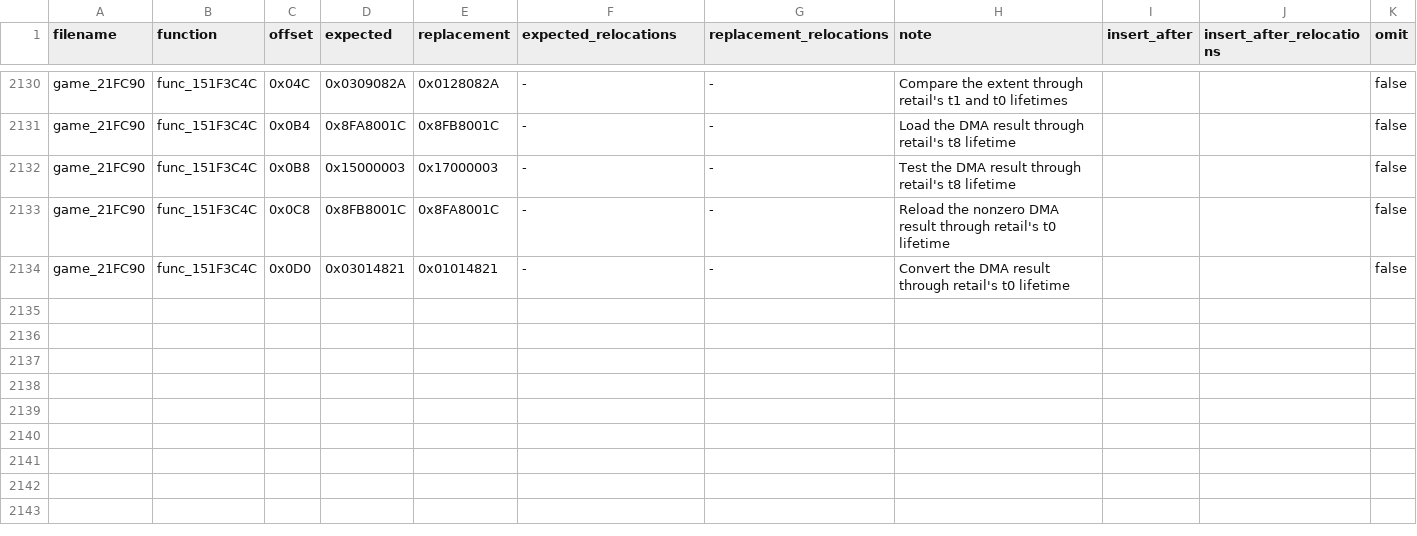
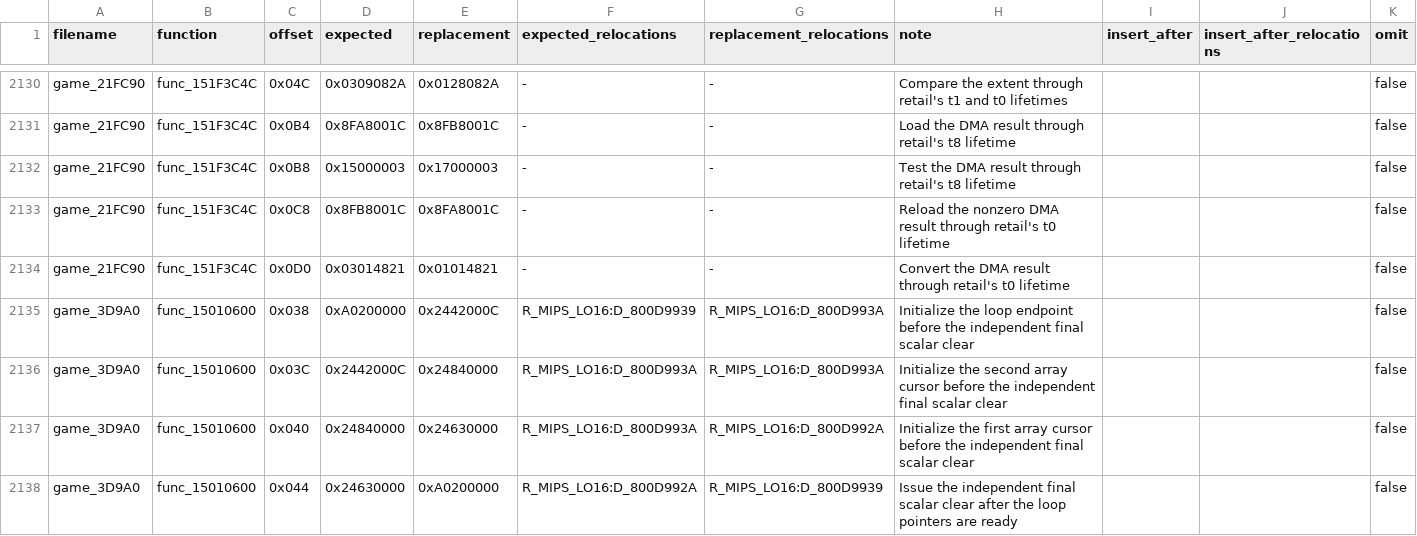
Before and after one commit to gipson-dev/64CBFD, a CSV file: conker/retail_word_patches.us.csv, drawn as a sheet; only a part is shown, gaps mark what is left out.

Commit message:
decomp: match game byte state reset

```diff
--- a/conker/retail_word_patches.us.csv
+++ b/conker/retail_word_patches.us.csv
@@ -2134 +2134,5 @@ game_21FC90,func_151F3C4C,0x0C8,0x8FB8001C,0x8FA8001C,-,-,Reload the nonzero DMA
 game_21FC90,func_151F3C4C,0x0D0,0x03014821,0x01014821,-,-,Convert the DMA result through retail's t0 lifetime,,,false
+game_3D9A0,func_15010600,0x038,0xA0200000,0x2442000C,R_MIPS_LO16:D_800D9939,R_MIPS_LO16:D_800D993A,Initialize the loop endpoint before the independent final scalar clear,,,false
+game_3D9A0,func_15010600,0x03C,0x2442000C,0x24840000,R_MIPS_LO16:D_800D993A,R_MIPS_LO16:D_800D993A,Initialize the second array cursor before the independent final scalar clear,,,false
+game_3D9A0,func_15010600,0x040,0x24840000,0x24630000,R_MIPS_LO16:D_800D993A,R_MIPS_LO16:D_800D992A,Initialize the first array cursor before the independent final scalar clear,,,false
+game_3D9A0,func_15010600,0x044,0x24630000,0xA0200000,R_MIPS_LO16:D_800D992A,R_MIPS_LO16:D_800D9939,Issue the independent final scalar clear after the loop pointers are ready,,,false
```
Also changed, not shown: 7 other files.
